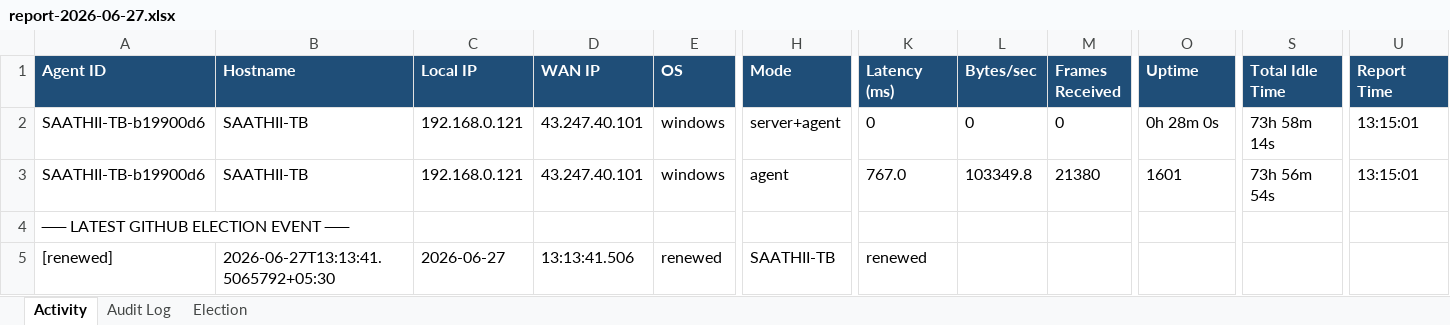
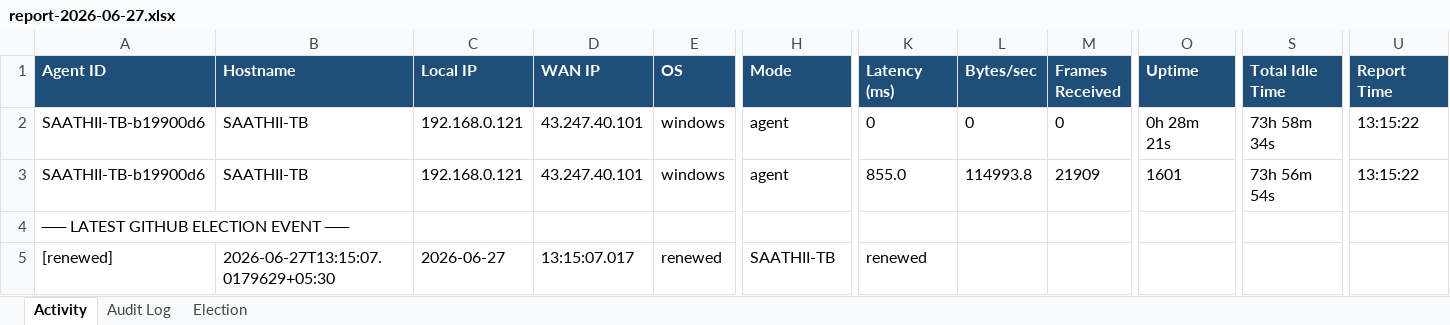
Before and after one commit to puniteswra-spec/PU, an Excel workbook: report-2026-06-27.xlsx, sheet Activity, drawn as a sheet; only a part is shown, gaps mark what is left out; values as stored, in another font and other column widths than the file's, no borders; the diff names each change by its address in the sheet, - before the commit and + after, or states it on an @@ line.

Commit message:
daily report 2026-06-27: 40 election events, 3 audit entries

```diff
--- a/report-2026-06-27.xlsx (sheet Activity)
+++ b/report-2026-06-27.xlsx (sheet Activity)
-H2 (Mode): server+agent
+H2 (Mode): agent
-O2 (Uptime): 0h 28m 0s
+O2 (Uptime): 0h 28m 21s
-S2 (Total Idle Time): 73h 58m 14s
+S2 (Total Idle Time): 73h 58m 34s
-U2:U3 (Report Time): 13:15:01
+U2:U3 (Report Time): 13:15:22
-K3 (Latency (ms)): 767.0
+K3 (Latency (ms)): 855.0
-L3 (Bytes/sec): 103349.8
+L3 (Bytes/sec): 114993.8
-M3 (Frames Received): 21380
+M3 (Frames Received): 21909
-B5 (Hostname): 2026-06-27T13:13:41.5065792+05:30
+B5 (Hostname): 2026-06-27T13:15:07.0179629+05:30
-D5 (WAN IP): 13:13:41.506
+D5 (WAN IP): 13:15:07.017
```
Also changed, not shown: sheet Election.
